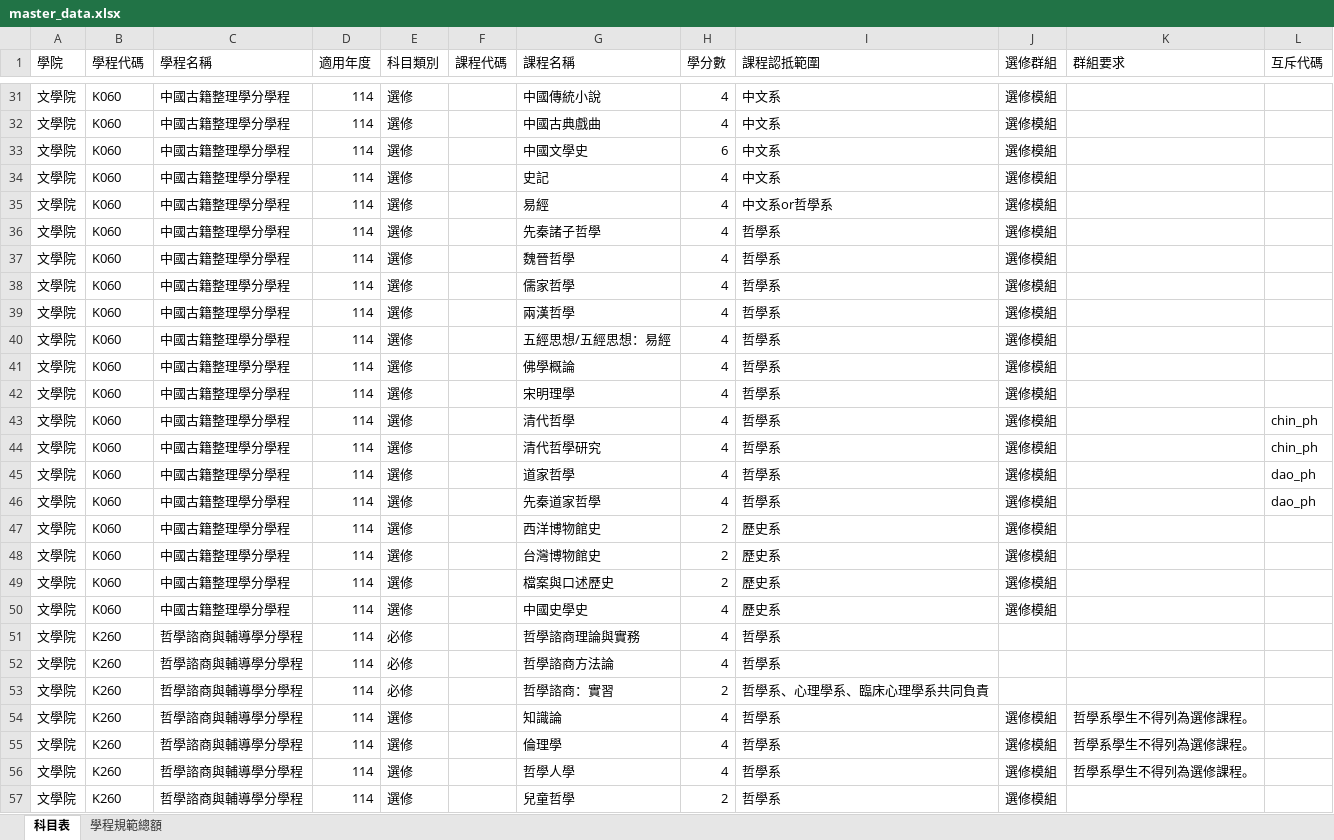
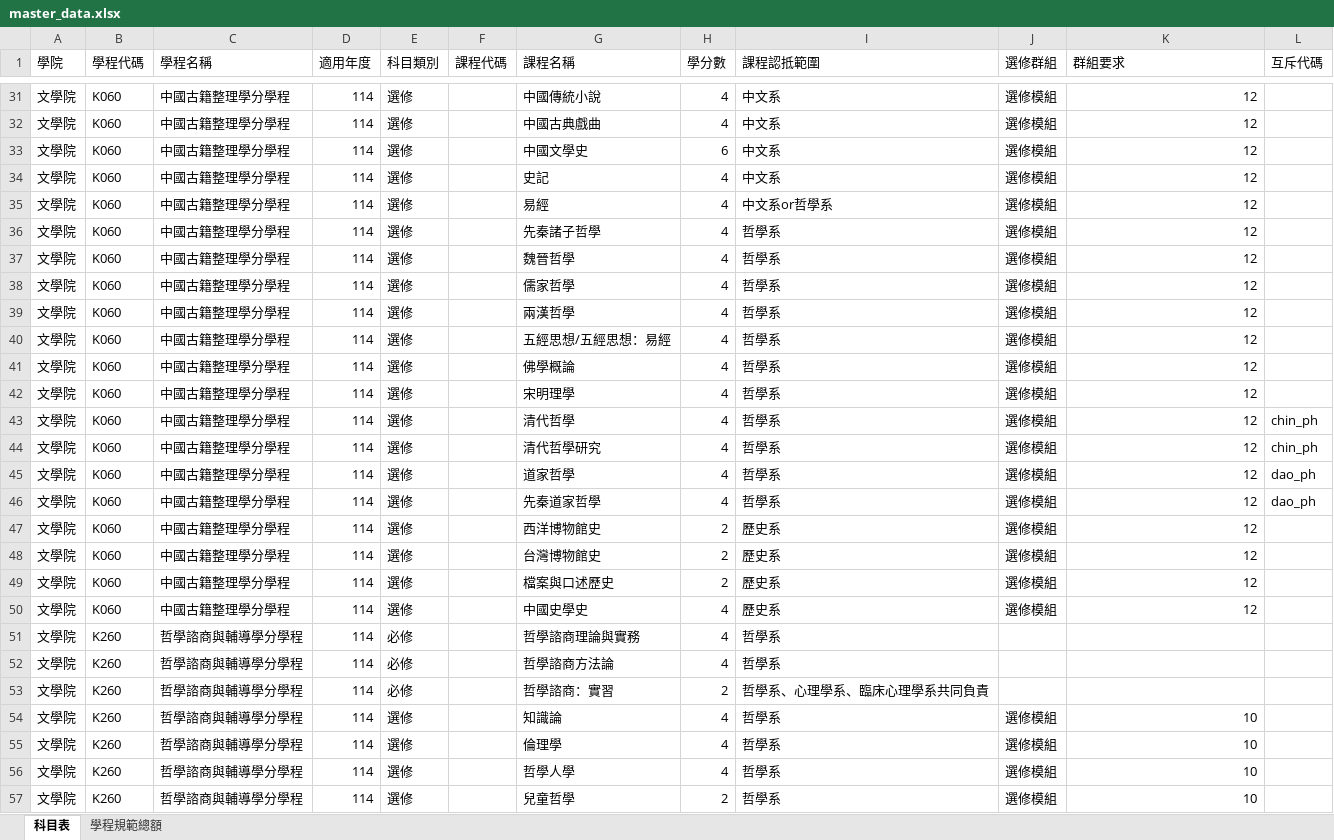
Before and after one commit to nikonwei-tw/my-program-system, an Excel workbook: master_data.xlsx, sheet 科目表, drawn as a sheet; only a part is shown, gaps mark what is left out; values as stored, in another font and other column widths than the file's, no borders; the diff covers the shown part only; the diff names each change by its address in the sheet, - before the commit and + after, or states it on an @@ line.

```diff
--- a/master_data.xlsx (sheet 科目表)
+++ b/master_data.xlsx (sheet 科目表)
-K31:K50 (群組要求): (empty)
+K31:K50 (群組要求): 12
-K54:K56 (群組要求): 哲學系學生不得列為選修課程。
+K54:K56 (群組要求): 10
-K57 (群組要求): (empty)
+K57 (群組要求): 10
```
Also changed, not shown: 17 added rows and 61 edited cells elsewhere in this sheet, sheet 學程規範總額.
